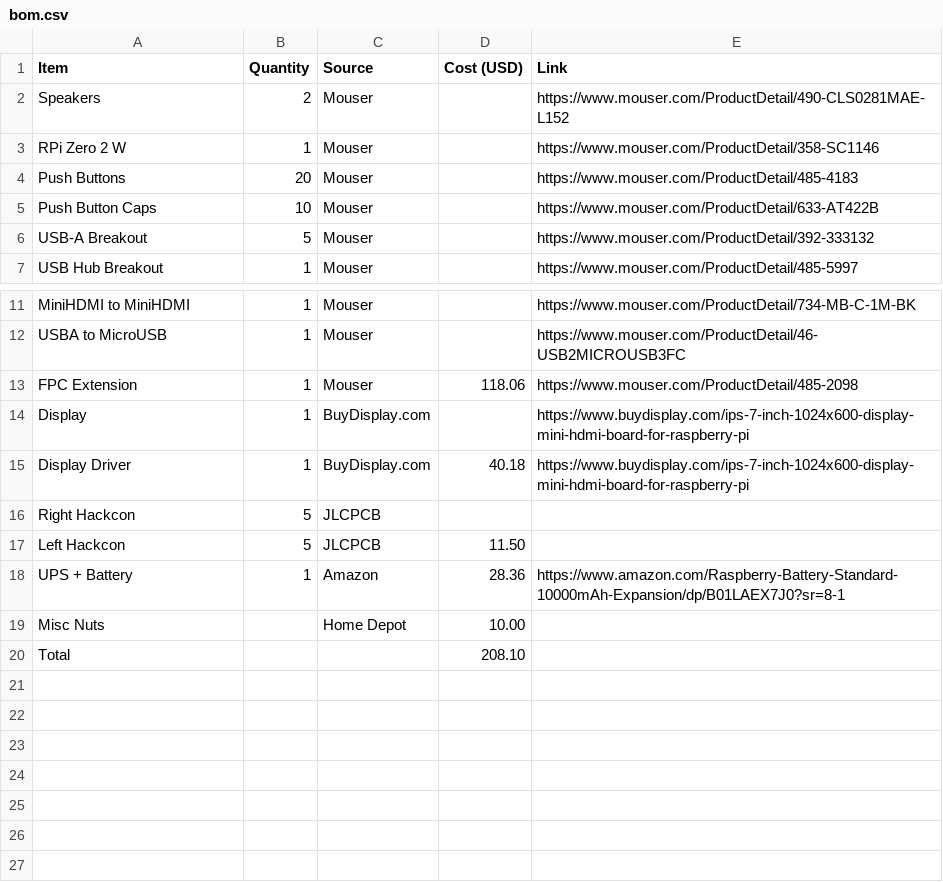
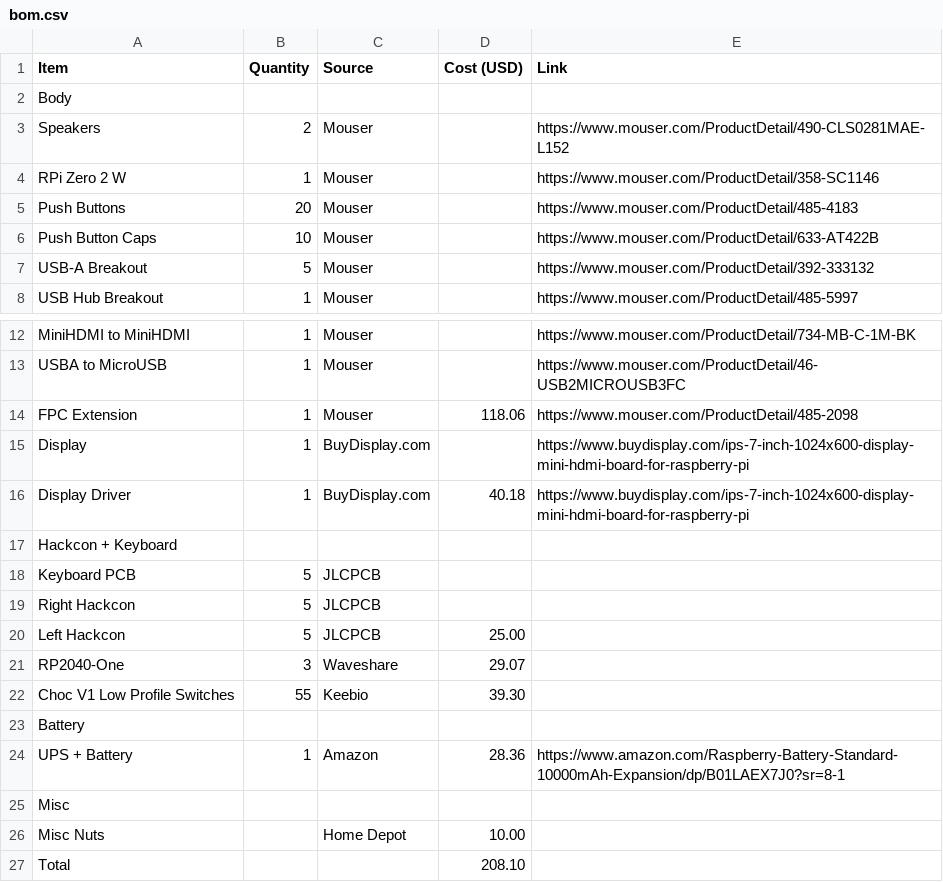
Before and after one commit to pizzalover125/cyberdeck, a CSV file: bom.csv, drawn as a sheet; only a part is shown, gaps mark what is left out.

Commit message:
Update bom.csv

```diff
--- a/bom.csv
+++ b/bom.csv
@@ -1,2 +1,3 @@
 Item,Quantity,Source,Cost (USD),Link
+Body,,,,
 Speakers,2,Mouser,,https://www.mouser.com/ProductDetail/490-CLS0281MAE-L152
@@ -15,5 +16,11 @@ Display,1,BuyDisplay.com,,https://www.buydisplay.com/ips-7-inch-1024x600-display
 Display Driver,1,BuyDisplay.com,40.18,https://www.buydisplay.com/ips-7-inch-1024x600-display-mini-hdmi-board-for-raspberry-pi
+Hackcon + Keyboard,,,,
+Keyboard PCB,5,JLCPCB,,
 Right Hackcon,5,JLCPCB,,
-Left Hackcon,5,JLCPCB,11.50,
+Left Hackcon,5,JLCPCB,25.00,
+RP2040-One,3,Waveshare,29.07
+Choc V1 Low Profile Switches,55,Keebio,39.30
+Battery,,,,
 UPS + Battery,1,Amazon,28.36,https://www.amazon.com/Raspberry-Battery-Standard-10000mAh-Expansion/dp/B01LAEX7J0?sr=8-1
+Misc,,,,
 Misc Nuts,,Home Depot,10.00,
```
